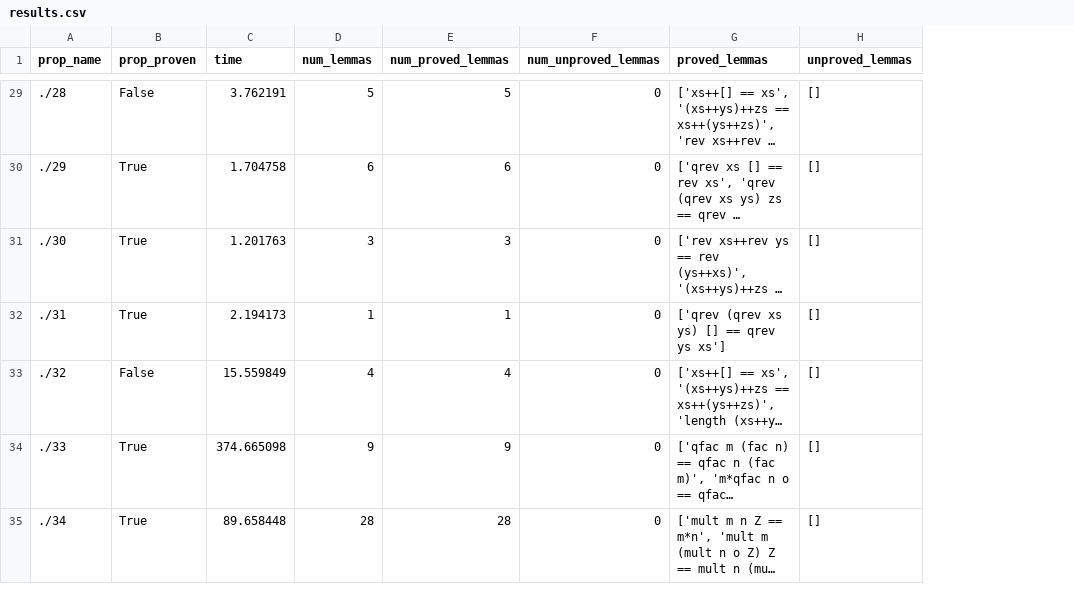
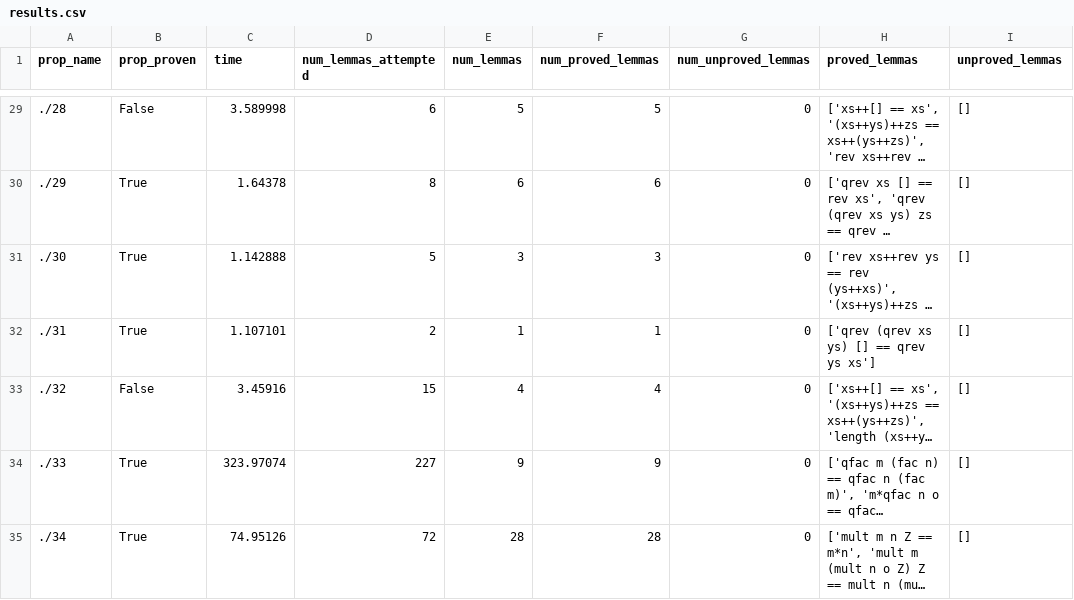
Before and after one commit to cole-k/hipspec, a CSV file: testsuite/prod/results.csv, drawn as a sheet; only a part is shown, gaps mark what is left out; long unchanged cells end in …; the diff covers the shown part only; the diff names each change by its address in the sheet, - before the commit and + after, or states it on an @@ line.

```diff
--- a/testsuite/prod/results.csv
+++ b/testsuite/prod/results.csv
+column D (num_lemmas_attempted), rows 29-35: 6 | 8 | 5 | 2 | 15 | 227 | 72
-C29 (time): 3.762191
+C29 (time): 3.589998
-C30 (time): 1.704758
+C30 (time): 1.64378
-C31 (time): 1.201763
+C31 (time): 1.142888
-C32 (time): 2.194173
+C32 (time): 1.107101
-C33 (time): 15.559849
+C33 (time): 3.45916
-C34 (time): 374.665098
+C34 (time): 323.97074
-C35 (time): 89.658448
+C35 (time): 74.95126
```
Also changed, not shown: 64 edited cells elsewhere in this file, testsuite/zeno/results.csv, 4 other files.
